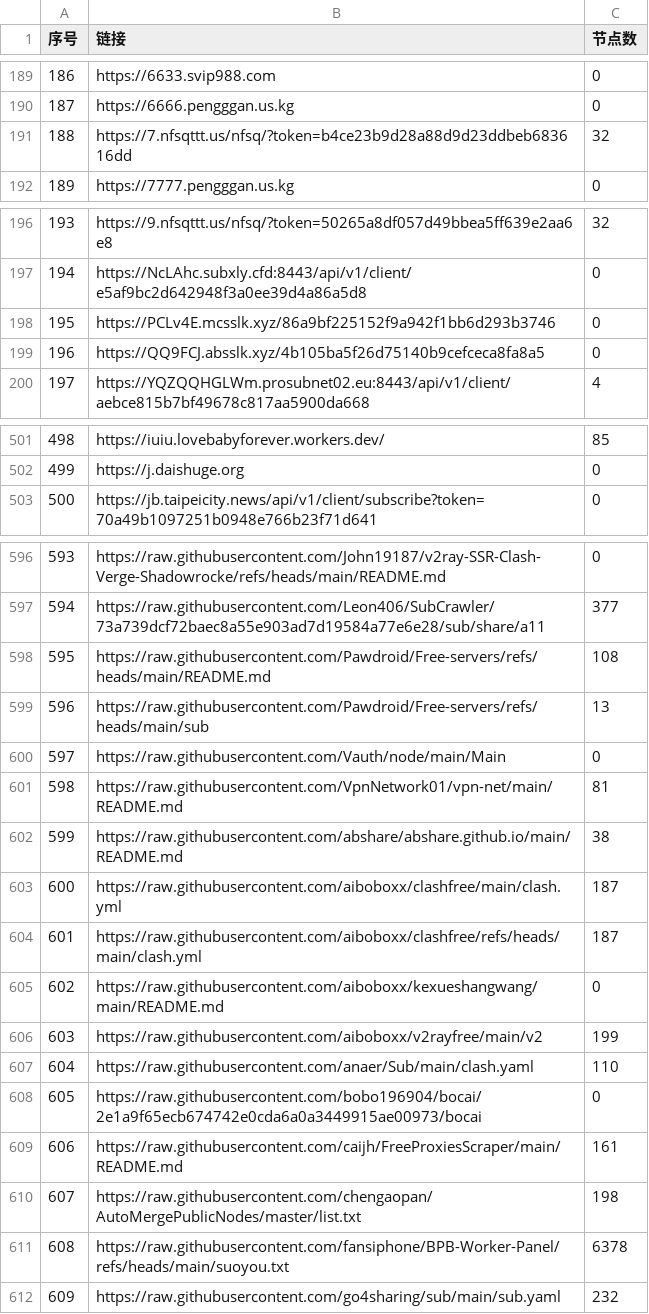
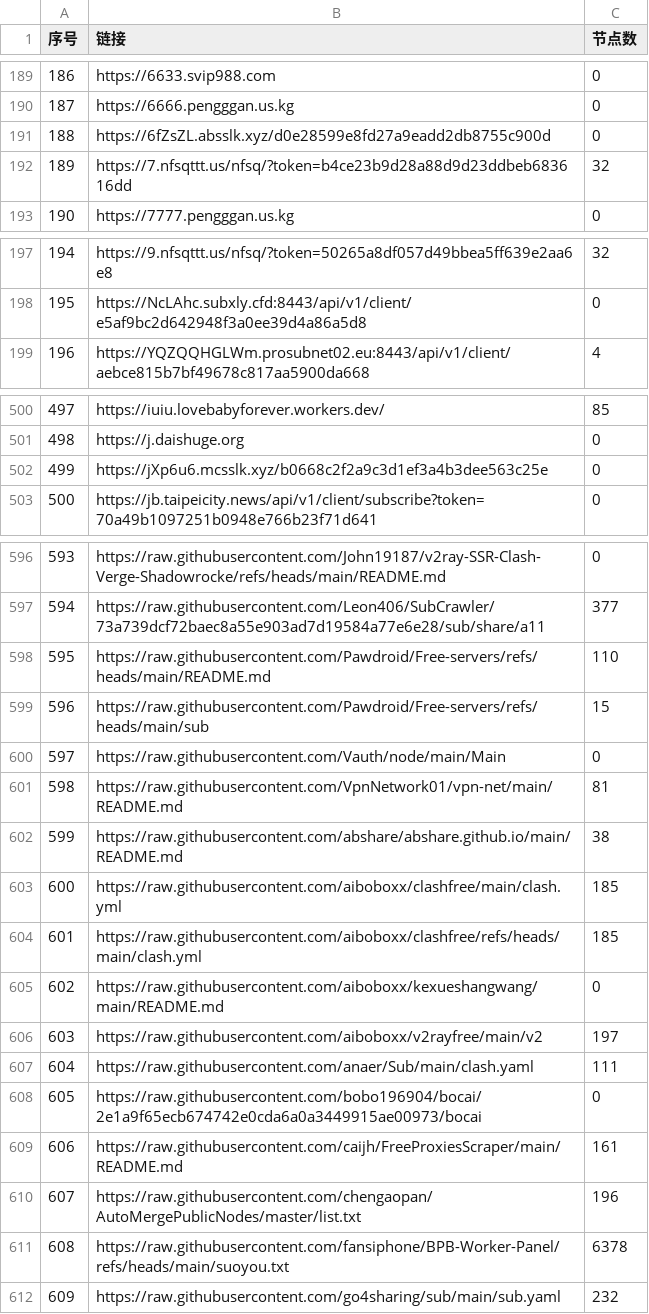
Before and after one commit to 3878590578/NoMoreWalls, a CSV file: list_result.csv, drawn as a sheet; only a part is shown, gaps mark what is left out; removed rows and columns are numbered as before the commit, all else as after; the diff covers the shown part only; the diff names each change by its address in the sheet, - before the commit and + after, or states it on an @@ line.

```diff
--- a/list_result.csv
+++ b/list_result.csv
+row 191: 188 | https://6fZsZL.absslk.xyz/d0e28599e8fd27a9eadd2db8755c900d | 0
@@ column A (序号) renumbered between rows 192 and 501 @@
-row 198: 195 | https://PCLv4E.mcsslk.xyz/86a9bf225152f9a942f1bb6d293b3746 | 0
-row 199: 196 | https://QQ9FCJ.absslk.xyz/4b105ba5f26d75140b9cefceca8fa8a5 | 0
+row 502: 499 | https://jXp6u6.mcsslk.xyz/b0668c2f2a9c3d1ef3a4b3dee563c25e | 0
-C598 (节点数): 108
+C598 (节点数): 110
-C599 (节点数): 13
+C599 (节点数): 15
-C603:C604 (节点数): 187
+C603:C604 (节点数): 185
-C606 (节点数): 199
+C606 (节点数): 197
-C607 (节点数): 110
+C607 (节点数): 111
-C610 (节点数): 198
+C610 (节点数): 196
```
Also changed, not shown: 26 edited cells elsewhere in this file, 44 other files.
